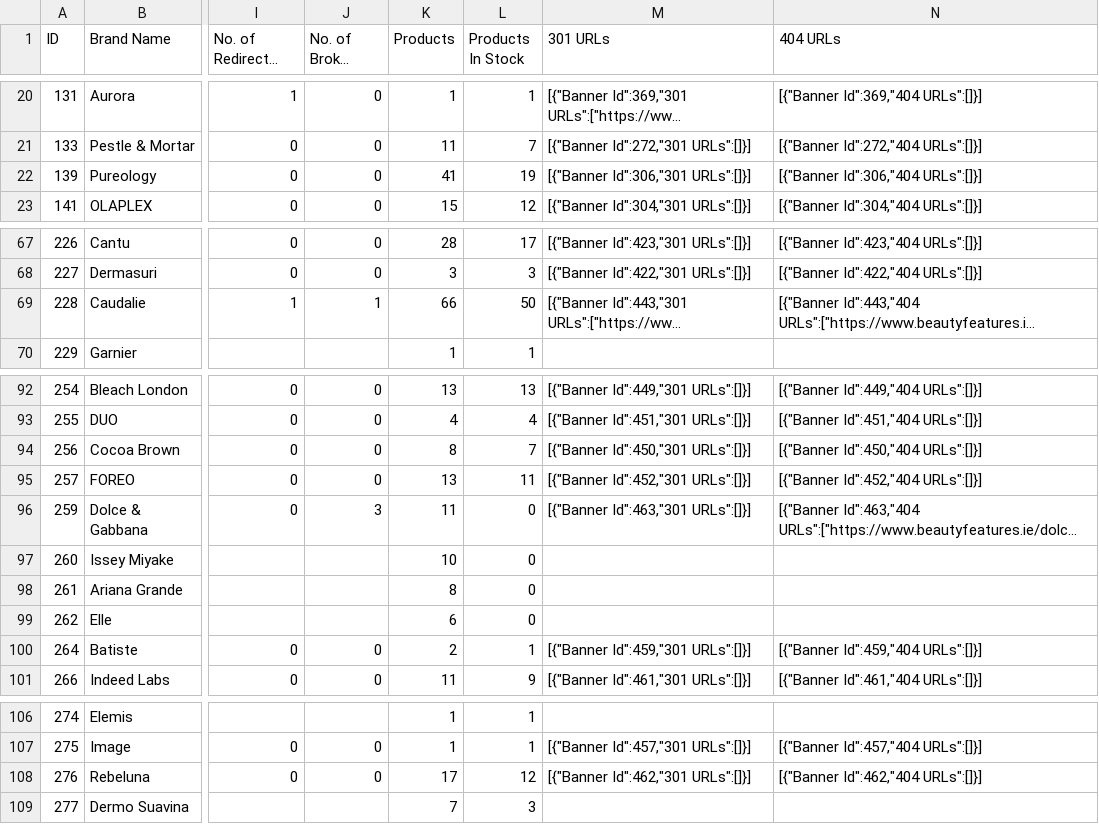
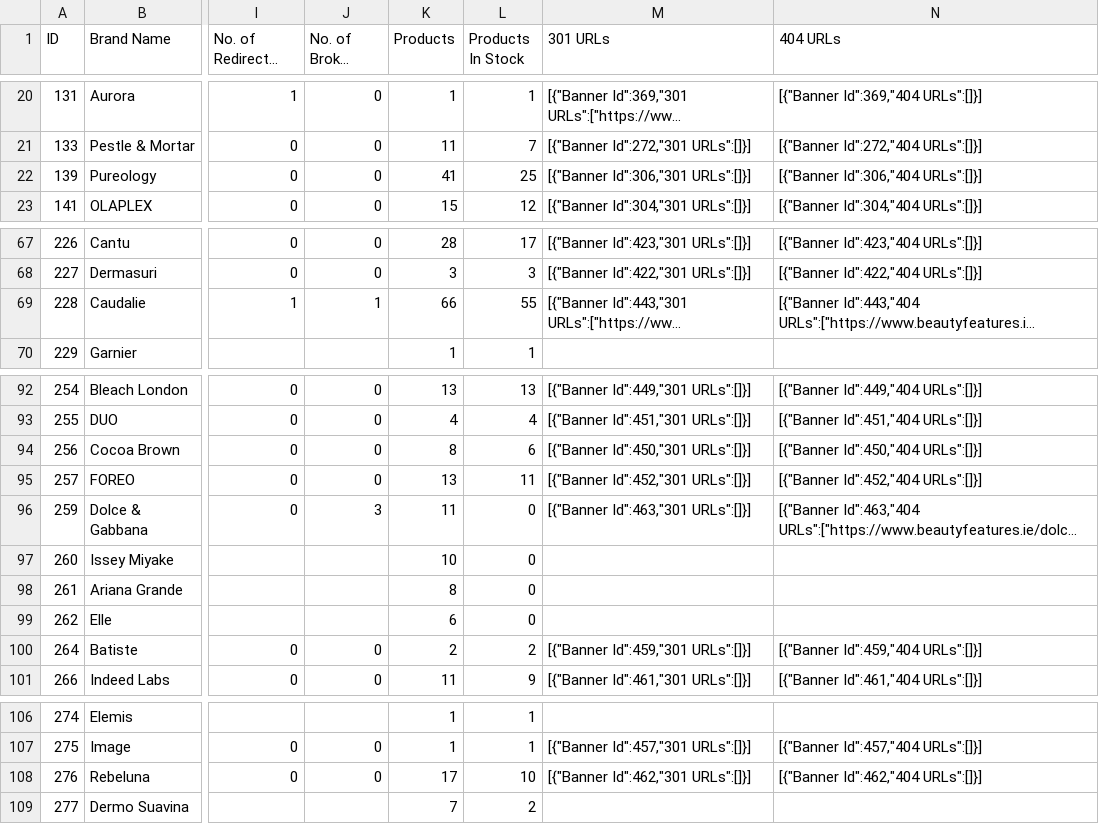
Before and after one commit to seanomeara96/store-api-v1, a CSV file: exports/brand-ouput.csv, drawn as a sheet; only a part is shown, gaps mark what is left out; long unchanged cells end in …; the diff covers the shown part only; the diff names each change by its address in the sheet, - before the commit and + after, or states it on an @@ line.

```diff
--- a/exports/brand-ouput.csv
+++ b/exports/brand-ouput.csv
-L22 (Products In Stock): 19
+L22 (Products In Stock): 25
-L69 (Products In Stock): 50
+L69 (Products In Stock): 55
-L94 (Products In Stock): 7
+L94 (Products In Stock): 6
-L100 (Products In Stock): 1
+L100 (Products In Stock): 2
-L108 (Products In Stock): 12
+L108 (Products In Stock): 10
-L109 (Products In Stock): 3
+L109 (Products In Stock): 2
```
Also changed, not shown: 12 edited cells elsewhere in this file, 4 other files.
